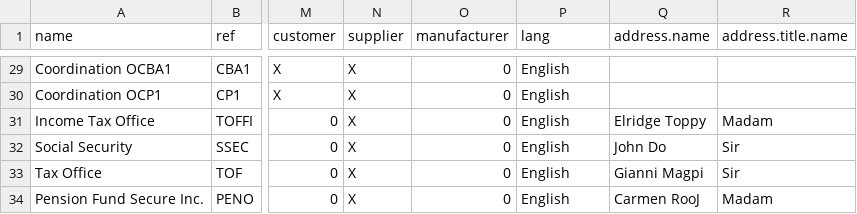
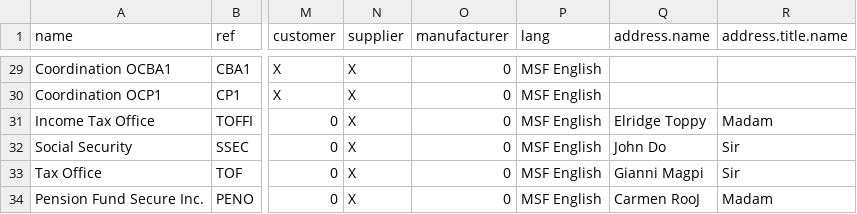
Before and after one commit to Unifield/unifield-wm, a CSV file: 060_res.partner.csv, drawn as a sheet; only a part is shown, gaps mark what is left out; the diff covers the shown part only; the diff names each change by its address in the sheet, - before the commit and + after, or states it on an @@ line.

Commit message:
res.partner: default msf english

```diff
--- a/060_res.partner.csv
+++ b/060_res.partner.csv
-P29:P34 (lang): English
+P29:P34 (lang): MSF English
```
Also changed, not shown: 27 edited cells elsewhere in this file.
